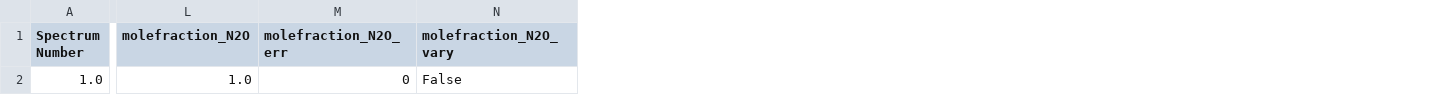
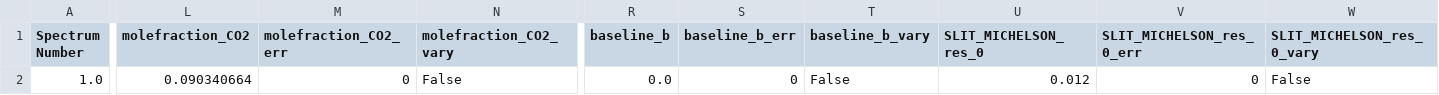
Before and after one commit to usnistgov/MATS, a CSV file: Examples/Absorption_Transmittance/Baseline_LineList.csv, drawn as a sheet; only a part is shown, gaps mark what is left out; removed rows and columns are numbered as before the commit, all else as after; the diff covers the shown part only; the diff names each change by its address in the sheet, - before the commit and + after, or states it on an @@ line.

Commit message:
Updates to Absorption/Transmittance Example

```diff
--- a/Examples/Absorption_Transmittance/Baseline_LineList.csv
+++ b/Examples/Absorption_Transmittance/Baseline_LineList.csv
-column L (molefraction_N2O), row 2: 1.0
+column L (molefraction_CO2), row 2: 0.090340664
+column R (baseline_b), row 2: 0.0
+column S (baseline_b_err), row 2: 0
+column T (baseline_b_vary), row 2: False
+column U (SLIT_MICHELSON_res_0), row 2: 0.012
+column V (SLIT_MICHELSON_res_0_err), row 2: 0
+column W (SLIT_MICHELSON_res_0_vary), row 2: False
-M1: molefraction_N2O_err
+M1: molefraction_CO2_err
-N1: molefraction_N2O_vary
+N1: molefraction_CO2_vary
```
Also changed, not shown: 6 edited cells elsewhere in this file, 7 other files.
